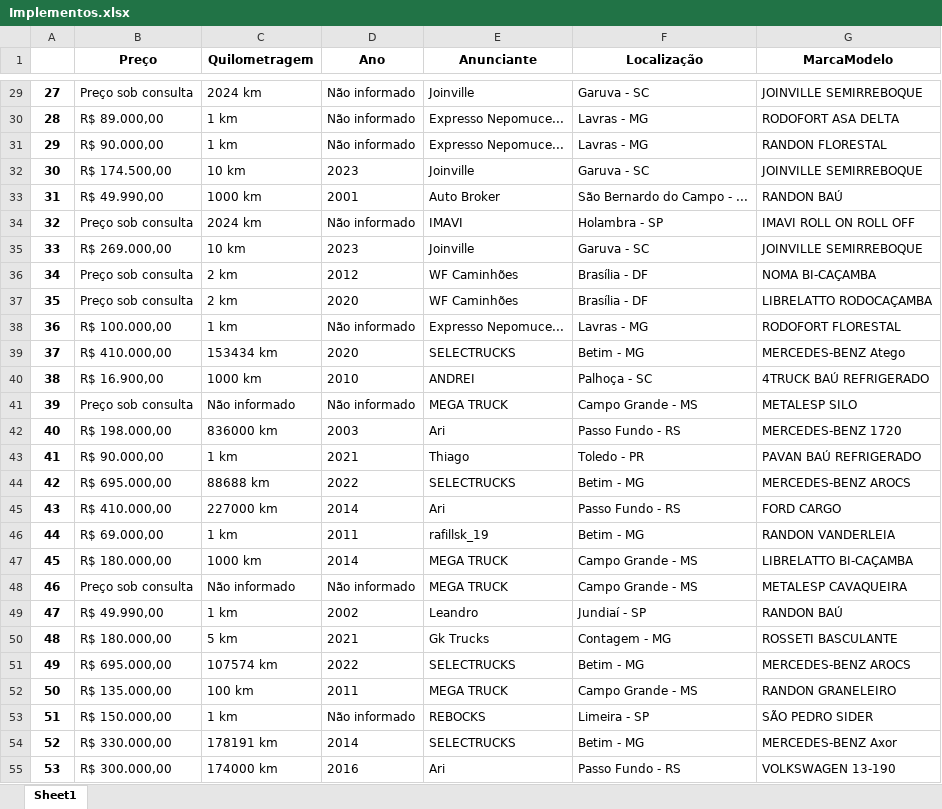
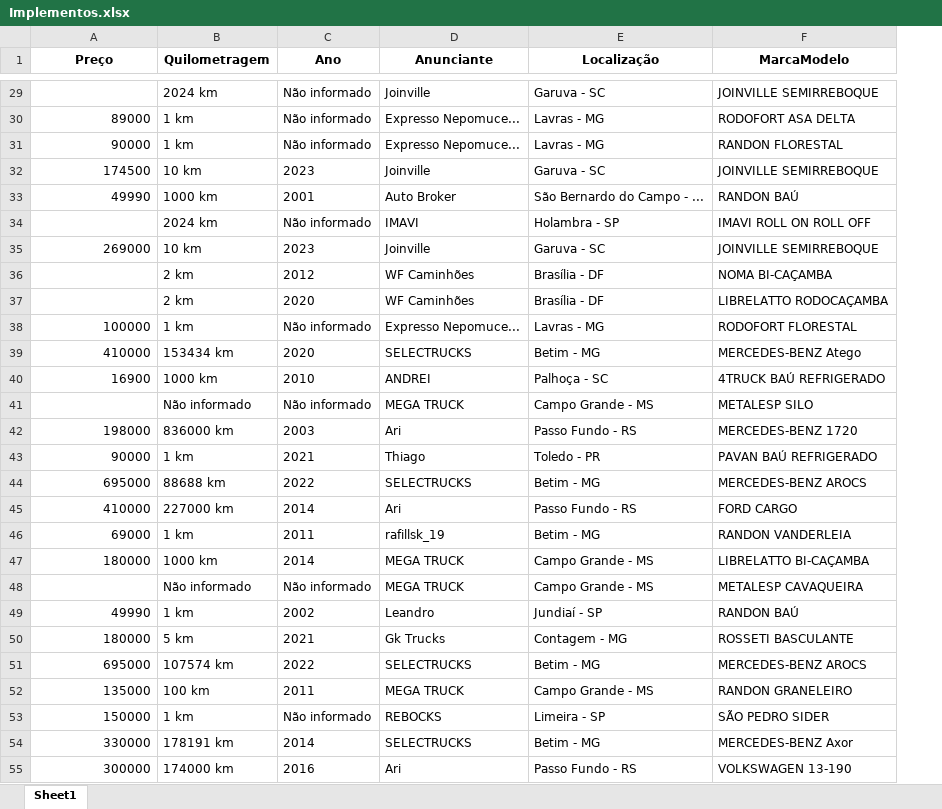
Before and after one commit to Gbvnsz/Scraping_QueroTruck, an Excel workbook: Implementos.xlsx, sheet Sheet1, drawn as a sheet; only a part is shown, gaps mark what is left out; values as stored, in another font and other column widths than the file's, no borders; removed rows and columns are numbered as before the commit, all else as after; the diff covers the shown part only; the diff names each change by its address in the sheet, - before the commit and + after, or states it on an @@ line.

Commit message:
Retirando R$ da coluna Preço

```diff
--- a/Implementos.xlsx (sheet Sheet1)
+++ b/Implementos.xlsx (sheet Sheet1)
-column A, rows 29-55: 27 | 28 | 29 | 30 | 31 | 32 | 33 | 34 | 35 | 36 | 37 | 38 | 39 | 40 | 41 | 42 | 43 | 44 | 45 | 46 | 47 | 48 | 49 | 50 | 51 | 52 | 53
-A29 (Preço): Preço sob consulta
+A29 (Preço): (empty)
-A30 (Preço): R$ 89.000,00
+A30 (Preço): 89000
-A31 (Preço): R$ 90.000,00
+A31 (Preço): 90000
-A32 (Preço): R$ 174.500,00
+A32 (Preço): 174500
-A33 (Preço): R$ 49.990,00
+A33 (Preço): 49990
-A34 (Preço): Preço sob consulta
+A34 (Preço): (empty)
-A35 (Preço): R$ 269.000,00
+A35 (Preço): 269000
-A36:A37 (Preço): Preço sob consulta
+A36:A37 (Preço): (empty)
-A38 (Preço): R$ 100.000,00
+A38 (Preço): 100000
-A39 (Preço): R$ 410.000,00
+A39 (Preço): 410000
-A40 (Preço): R$ 16.900,00
+A40 (Preço): 16900
-A41 (Preço): Preço sob consulta
+A41 (Preço): (empty)
-A42 (Preço): R$ 198.000,00
+A42 (Preço): 198000
-A43 (Preço): R$ 90.000,00
+A43 (Preço): 90000
-A44 (Preço): R$ 695.000,00
+A44 (Preço): 695000
-A45 (Preço): R$ 410.000,00
+A45 (Preço): 410000
-A46 (Preço): R$ 69.000,00
+A46 (Preço): 69000
-A47 (Preço): R$ 180.000,00
+A47 (Preço): 180000
-A48 (Preço): Preço sob consulta
+A48 (Preço): (empty)
-A49 (Preço): R$ 49.990,00
+A49 (Preço): 49990
-A50 (Preço): R$ 180.000,00
+A50 (Preço): 180000
-A51 (Preço): R$ 695.000,00
+A51 (Preço): 695000
-A52 (Preço): R$ 135.000,00
+A52 (Preço): 135000
-A53 (Preço): R$ 150.000,00
+A53 (Preço): 150000
-A54 (Preço): R$ 330.000,00
+A54 (Preço): 330000
-A55 (Preço): R$ 300.000,00
+A55 (Preço): 300000
```
Also changed, not shown: 154 edited cells elsewhere in this sheet, 1 other file.
